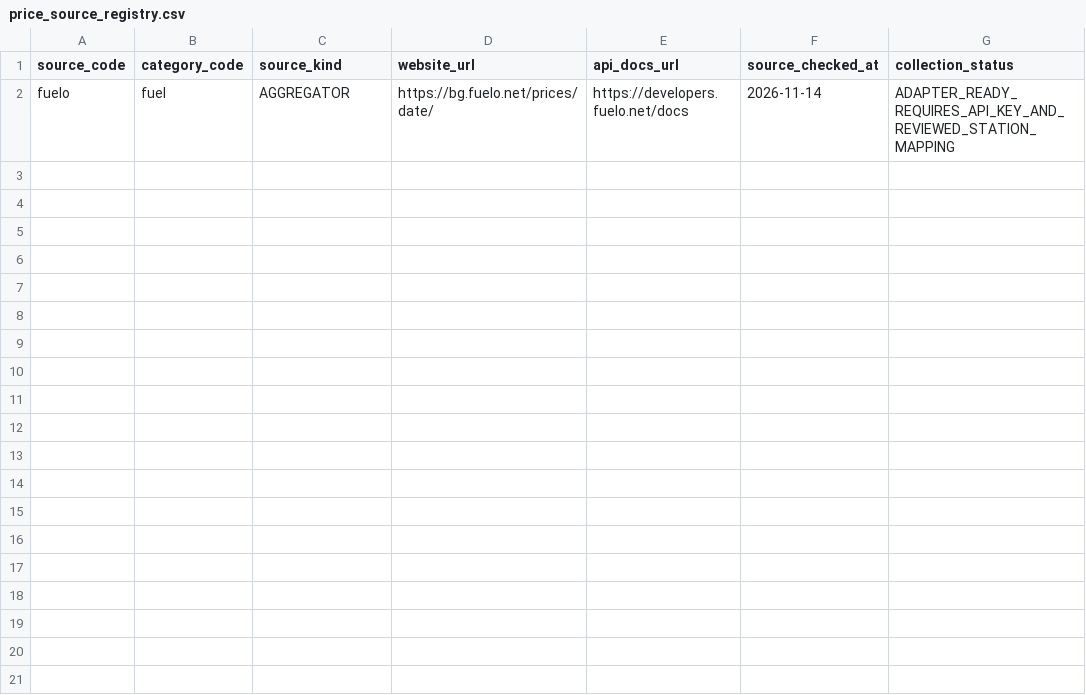
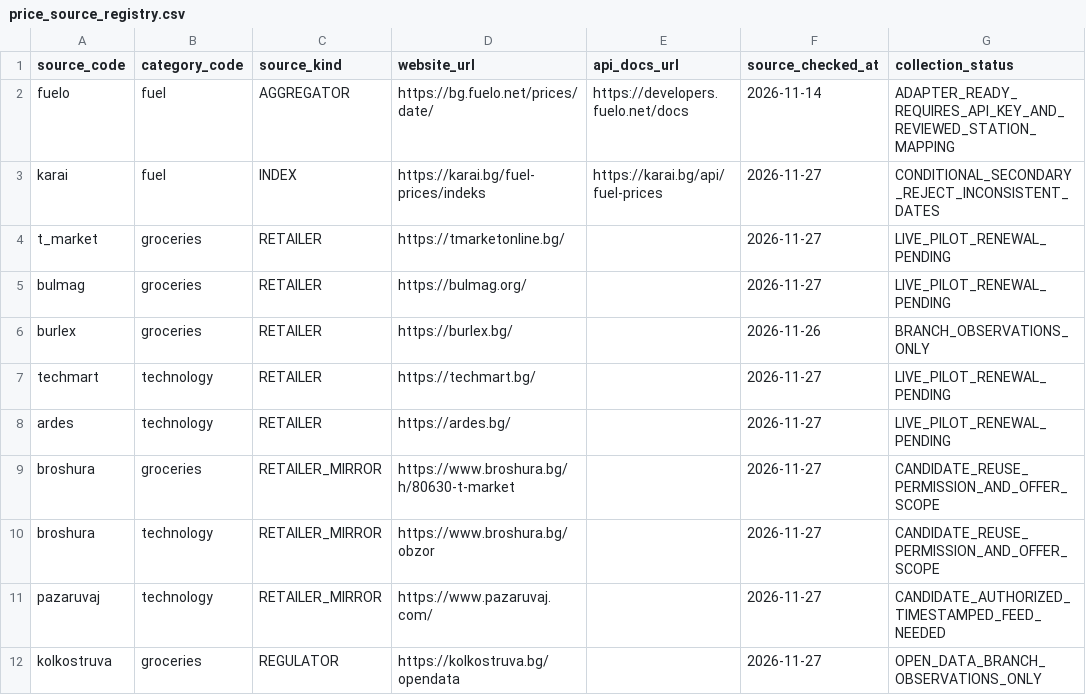
Before and after one commit to Per5on/spestoslav, a CSV file: data/price_source_registry.csv, drawn as a sheet; the diff names each change by its address in the sheet, - before the commit and + after, or states it on an @@ line.

Commit message:
alpha2M — second mixed-architecture alpha

```diff
--- a/data/price_source_registry.csv
+++ b/data/price_source_registry.csv
+row 3: karai | fuel | INDEX | https://karai.bg/fuel-prices/indeks | https://karai.bg/api/fuel-prices | 2026-11-27 | CONDITIONAL_SECONDARY_REJECT_INCONSISTENT_DATES
+row 4: t_market | groceries | RETAILER | https://tmarketonline.bg/ |  | 2026-11-27 | LIVE_PILOT_RENEWAL_PENDING
+row 5: bulmag | groceries | RETAILER | https://bulmag.org/ |  | 2026-11-27 | LIVE_PILOT_RENEWAL_PENDING
+row 6: burlex | groceries | RETAILER | https://burlex.bg/ |  | 2026-11-26 | BRANCH_OBSERVATIONS_ONLY
+row 7: techmart | technology | RETAILER | https://techmart.bg/ |  | 2026-11-27 | LIVE_PILOT_RENEWAL_PENDING
+row 8: ardes | technology | RETAILER | https://ardes.bg/ |  | 2026-11-27 | LIVE_PILOT_RENEWAL_PENDING
+row 9: broshura | groceries | RETAILER_MIRROR | https://www.broshura.bg/h/80630-t-market |  | 2026-11-27 | CANDIDATE_REUSE_PERMISSION_AND_OFFER_SCOPE
+row 10: broshura | technology | RETAILER_MIRROR | https://www.broshura.bg/obzor |  | 2026-11-27 | CANDIDATE_REUSE_PERMISSION_AND_OFFER_SCOPE
+row 11: pazaruvaj | technology | RETAILER_MIRROR | https://www.pazaruvaj.com/ |  | 2026-11-27 | CANDIDATE_AUTHORIZED_TIMESTAMPED_FEED_NEEDED
+row 12: kolkostruva | groceries | REGULATOR | https://kolkostruva.bg/opendata |  | 2026-11-27 | OPEN_DATA_BRANCH_OBSERVATIONS_ONLY
```
Also changed, not shown: 25 other files.
